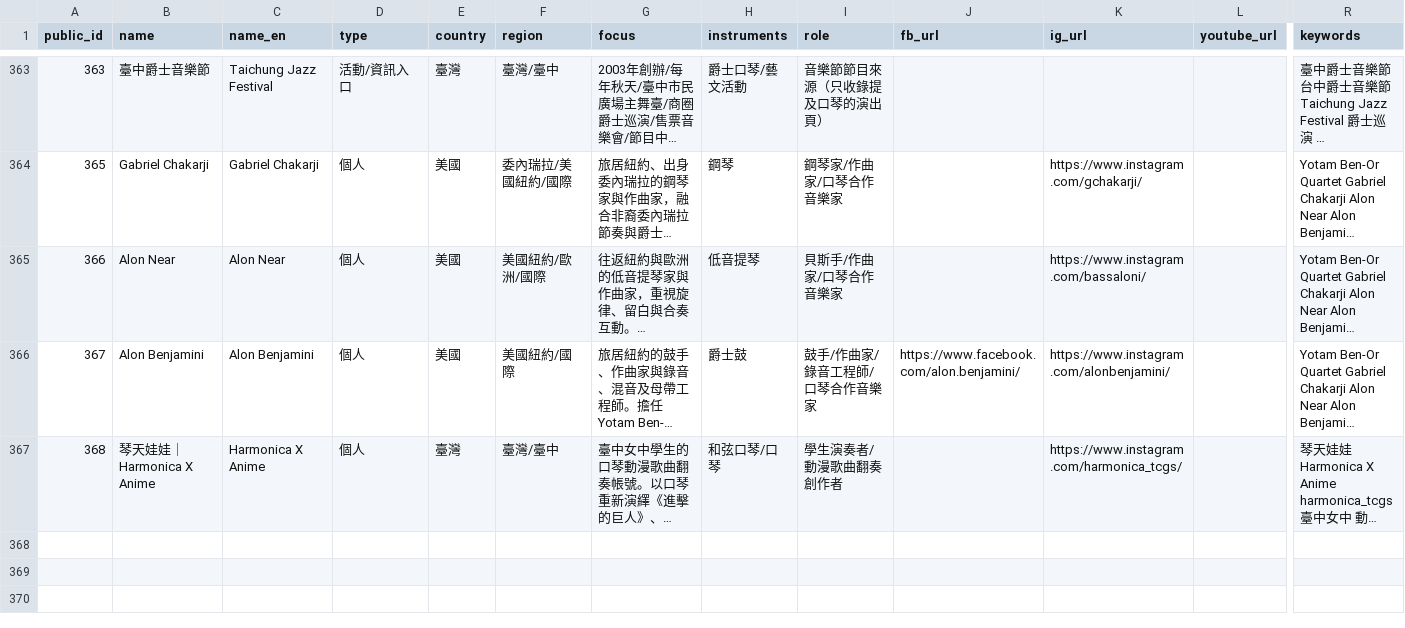
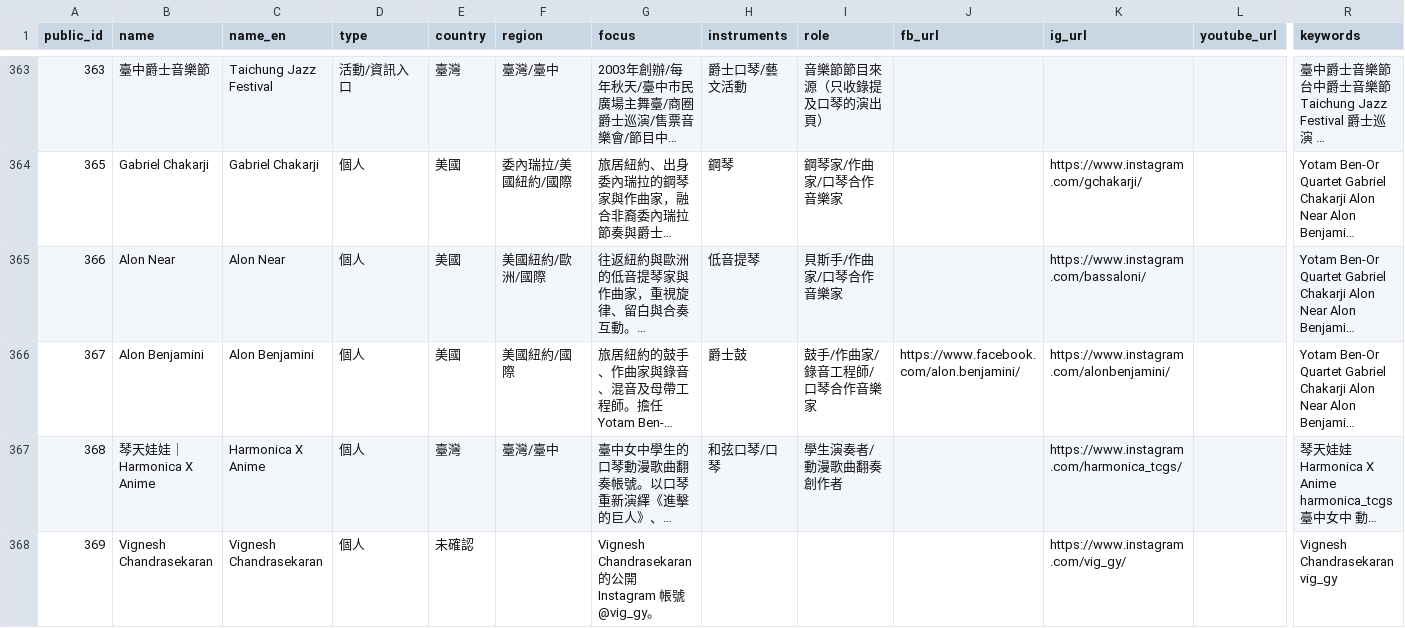
Before and after one commit to skyhong2002/harmonica-observatory, a CSV file: data/sources/harmonica-source-watchlist-public.csv, drawn as a sheet; only a part is shown, gaps mark what is left out; long unchanged cells end in …; rows hold the shown columns only; the diff names each change by its address in the sheet, - before the commit and + after, or states it on an @@ line.

Commit message:
Add Vignesh Chandrasekaran Instagram source

```diff
--- a/data/sources/harmonica-source-watchlist-public.csv
+++ b/data/sources/harmonica-source-watchlist-public.csv
+row 368: 369 | Vignesh Chandrasekaran | Vignesh Chandrasekaran | 個人 | 未確認 |  | Vignesh Chandrasekaran 的公開 Instagram 帳號 @vig_gy。 |  |  |  | https://www.instagram.com/vig_gy/ |  | Vignesh Chandrasekaran vig_gy
```
Also changed, not shown: 4 other files.
